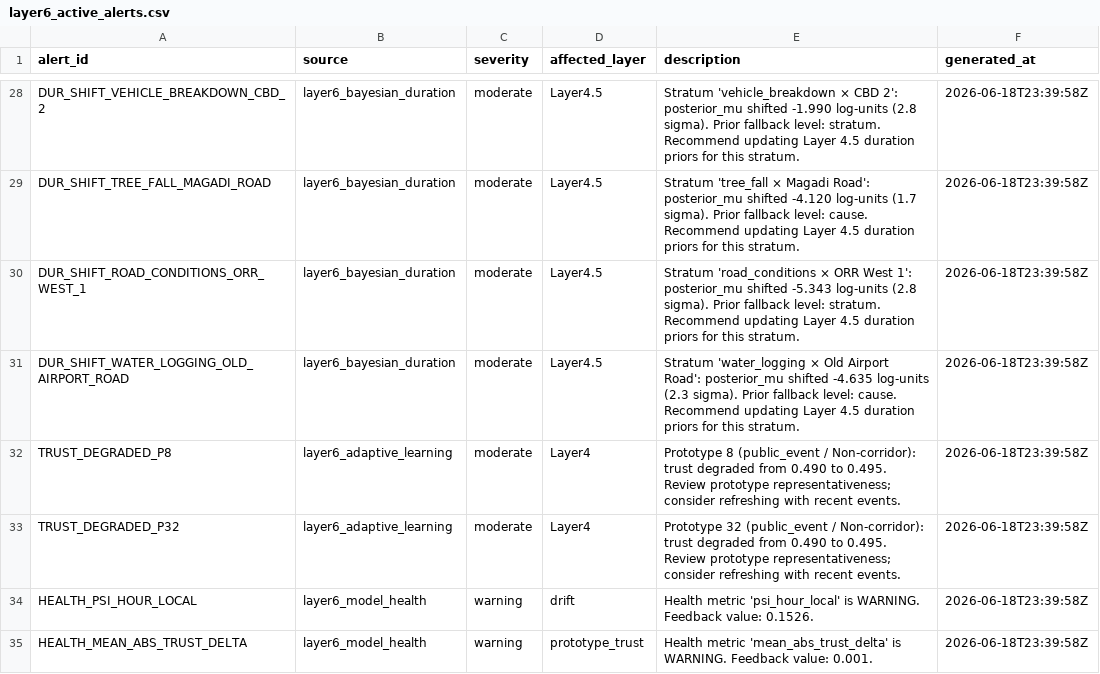
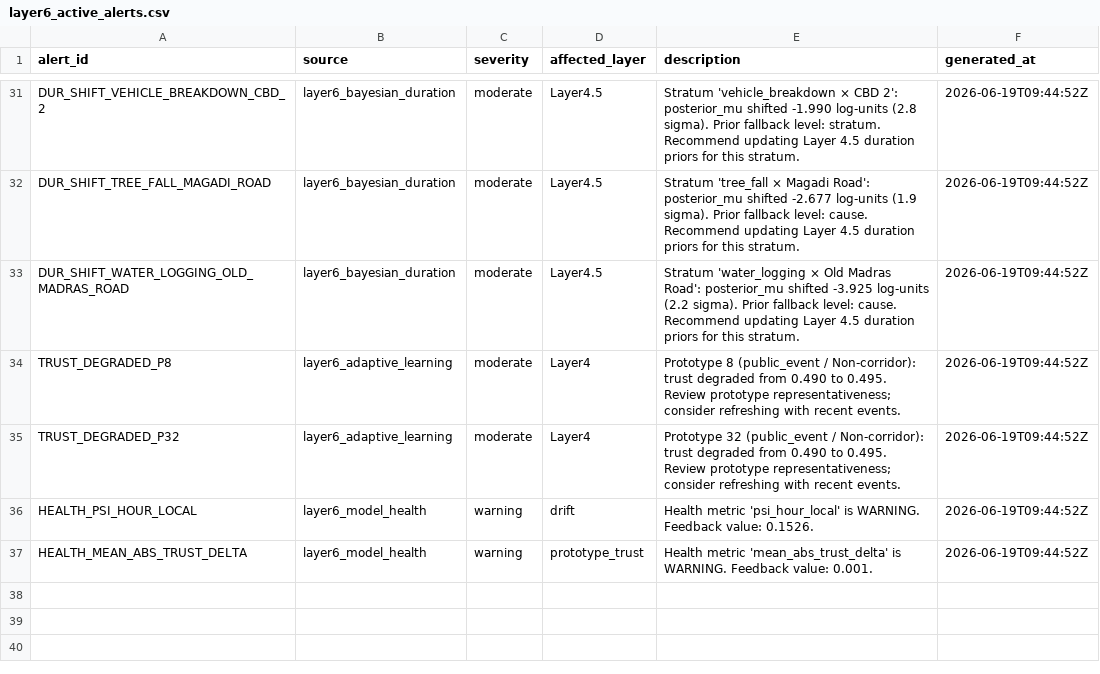
Before and after one commit to pvkacode/Converge-AI-powered-Event-Traffic-Intelligence, a CSV file: outputs/layer6_active_alerts.csv, drawn as a sheet; only a part is shown, gaps mark what is left out; removed rows and columns are numbered as before the commit, all else as after; the diff covers the shown part only; the diff names each change by its address in the sheet, - before the commit and + after, or states it on an @@ line.

```diff
--- a/outputs/layer6_active_alerts.csv
+++ b/outputs/layer6_active_alerts.csv
-F31:F32 (generated_at): 2026-06-18T23:39:58Z
+F31:F32 (generated_at): 2026-06-19T09:44:52Z
-E32 (description): …posterior_mu shifted -4.120 log-units (1.7 sigma). Prior…
+E32 (description): …posterior_mu shifted -2.677 log-units (1.9 sigma). Prior…
-row 30: DUR_SHIFT_ROAD_CONDITIONS_ORR_WEST_1 | layer6_bayesian_duration | moderate | Layer4.5 | Stratum 'road_conditions × ORR West 1': posterior_mu shifted -5.343 log-units (2.8 sigma). Prior fallback level: stratum. Recommend updating Layer 4.5 duration priors for this stratum. | 2026-06-18T23:39:58Z
-A33 (alert_id): DUR_SHIFT_WATER_LOGGING_OLD_AIRPORT_ROAD
+A33 (alert_id): DUR_SHIFT_WATER_LOGGING_OLD_MADRAS_ROAD
-E33 (description): …× Old Airport Road': posterior_mu shifted -4.635 log-units (2.3 sigma). Prior…
+E33 (description): …× Old Madras Road': posterior_mu shifted -3.925 log-units (2.2 sigma). Prior…
-F33:F37 (generated_at): 2026-06-18T23:39:58Z
+F33:F37 (generated_at): 2026-06-19T09:44:52Z
```
Also changed, not shown: 7 added rows, 4 removed rows and 36 edited cells elsewhere in this file, outputs/layer6_bma_weights.csv, outputs/layer6_drift_report.csv, 33 other files.
